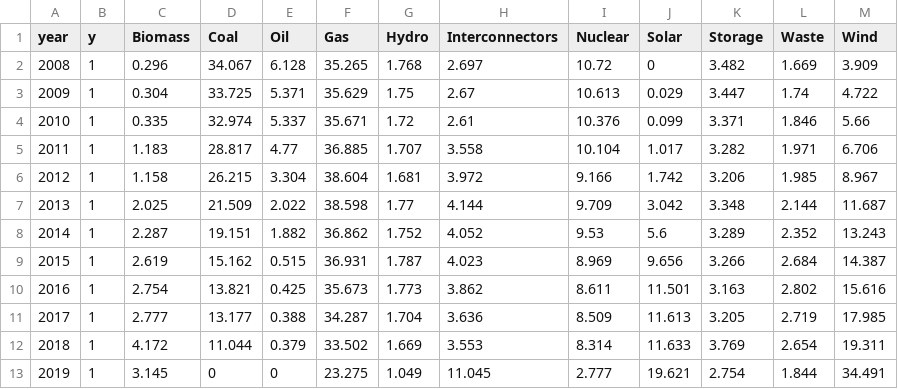
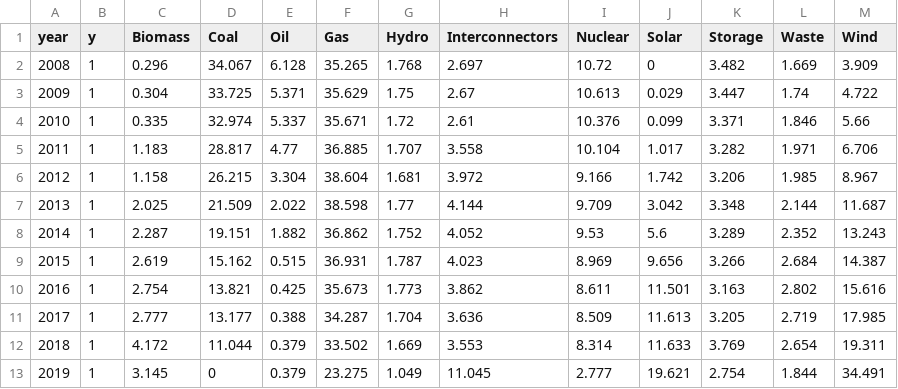
Before and after one commit to carbonbrief/uk-electricity-map, a CSV file: data/stacked-bar.csv, drawn as a sheet.

```diff
--- a/data/stacked-bar.csv
+++ b/data/stacked-bar.csv
@@ -12,2 +12,2 @@
 2018,1,4.172,11.044,0.379,33.502,1.669,3.553,8.314,11.633,3.769,2.654,19.311
-2019,1,3.145,0,0,23.275,1.049,11.045,2.777,19.621,2.754,1.844,34.491
+2019,1,3.145,0,0.379,23.275,1.049,11.045,2.777,19.621,2.754,1.844,34.491
```
Also changed, not shown: 3 other files.
